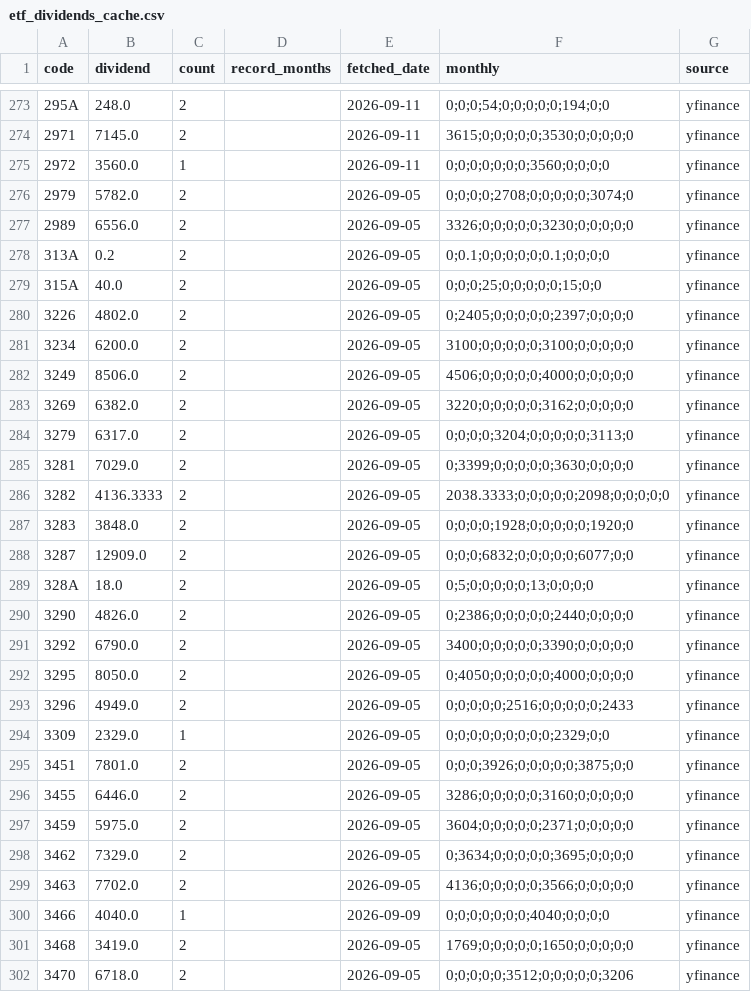
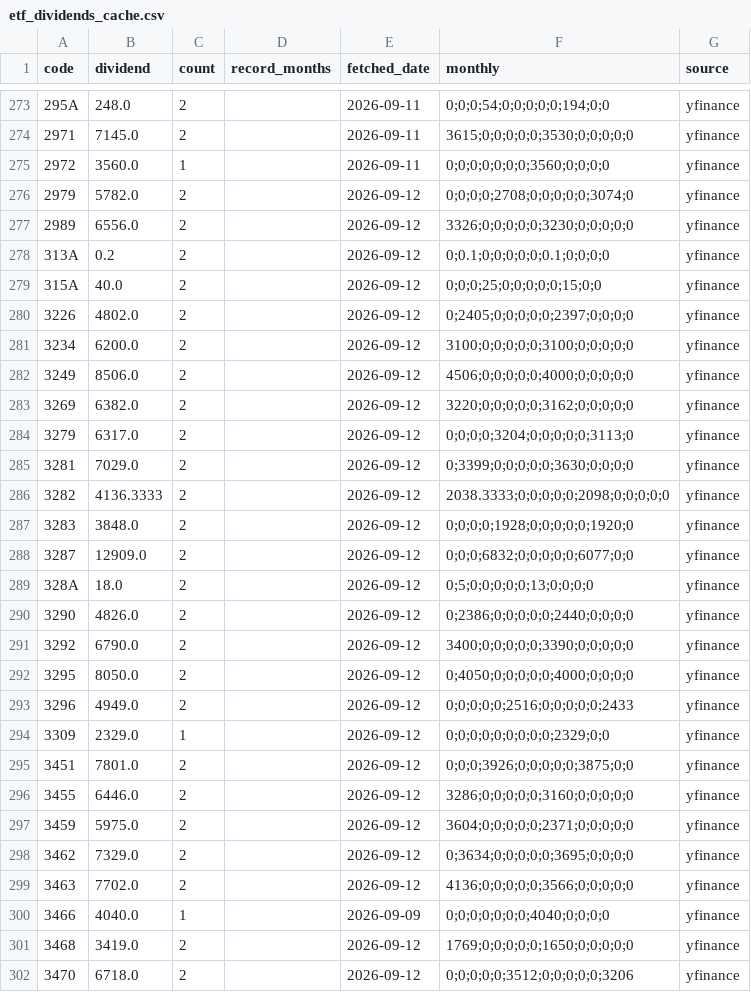
Before and after one commit to sayonnsann/kouhaitou-db, a CSV file: data/etf_dividends_cache.csv, drawn as a sheet; only a part is shown, gaps mark what is left out; the diff covers the shown part only.

```diff
--- a/data/etf_dividends_cache.csv
+++ b/data/etf_dividends_cache.csv
@@ -275,28 +275,28 @@ code,dividend,count,record_months,fetched_date,monthly,source
 2972,3560.0,1,,2026-09-11,0;0;0;0;0;0;0;3560;0;0;0;0,yfinance
-2979,5782.0,2,,2026-09-05,0;0;0;0;2708;0;0;0;0;0;3074;0,yfinance
-2989,6556.0,2,,2026-09-05,3326;0;0;0;0;0;3230;0;0;0;0;0,yfinance
-313A,0.2,2,,2026-09-05,0;0.1;0;0;0;0;0;0.1;0;0;0;0,yfinance
-315A,40.0,2,,2026-09-05,0;0;0;25;0;0;0;0;0;15;0;0,yfinance
-3226,4802.0,2,,2026-09-05,0;2405;0;0;0;0;0;2397;0;0;0;0,yfinance
-3234,6200.0,2,,2026-09-05,3100;0;0;0;0;0;3100;0;0;0;0;0,yfinance
-3249,8506.0,2,,2026-09-05,4506;0;0;0;0;0;4000;0;0;0;0;0,yfinance
-3269,6382.0,2,,2026-09-05,3220;0;0;0;0;0;3162;0;0;0;0;0,yfinance
-3279,6317.0,2,,2026-09-05,0;0;0;0;3204;0;0;0;0;0;3113;0,yfinance
-3281,7029.0,2,,2026-09-05,0;3399;0;0;0;0;0;3630;0;0;0;0,yfinance
-3282,4136.3333,2,,2026-09-05,2038.3333;0;0;0;0;0;2098;0;0;0;0;0,yfinance
-3283,3848.0,2,,2026-09-05,0;0;0;0;1928;0;0;0;0;0;1920;0,yfinance
-3287,12909.0,2,,2026-09-05,0;0;0;6832;0;0;0;0;0;6077;0;0,yfinance
-328A,18.0,2,,2026-09-05,0;5;0;0;0;0;0;13;0;0;0;0,yfinance
-3290,4826.0,2,,2026-09-05,0;2386;0;0;0;0;0;2440;0;0;0;0,yfinance
-3292,6790.0,2,,2026-09-05,3400;0;0;0;0;0;3390;0;0;0;0;0,yfinance
-3295,8050.0,2,,2026-09-05,0;4050;0;0;0;0;0;4000;0;0;0;0,yfinance
-3296,4949.0,2,,2026-09-05,0;0;0;0;0;2516;0;0;0;0;0;2433,yfinance
-3309,2329.0,1,,2026-09-05,0;0;0;0;0;0;0;0;0;2329;0;0,yfinance
-3451,7801.0,2,,2026-09-05,0;0;0;3926;0;0;0;0;0;3875;0;0,yfinance
-3455,6446.0,2,,2026-09-05,3286;0;0;0;0;0;3160;0;0;0;0;0,yfinance
-3459,5975.0,2,,2026-09-05,3604;0;0;0;0;0;2371;0;0;0;0;0,yfinance
-3462,7329.0,2,,2026-09-05,0;3634;0;0;0;0;0;3695;0;0;0;0,yfinance
-3463,7702.0,2,,2026-09-05,4136;0;0;0;0;0;3566;0;0;0;0;0,yfinance
+2979,5782.0,2,,2026-09-12,0;0;0;0;2708;0;0;0;0;0;3074;0,yfinance
+2989,6556.0,2,,2026-09-12,3326;0;0;0;0;0;3230;0;0;0;0;0,yfinance
+313A,0.2,2,,2026-09-12,0;0.1;0;0;0;0;0;0.1;0;0;0;0,yfinance
+315A,40.0,2,,2026-09-12,0;0;0;25;0;0;0;0;0;15;0;0,yfinance
+3226,4802.0,2,,2026-09-12,0;2405;0;0;0;0;0;2397;0;0;0;0,yfinance
+3234,6200.0,2,,2026-09-12,3100;0;0;0;0;0;3100;0;0;0;0;0,yfinance
+3249,8506.0,2,,2026-09-12,4506;0;0;0;0;0;4000;0;0;0;0;0,yfinance
+3269,6382.0,2,,2026-09-12,3220;0;0;0;0;0;3162;0;0;0;0;0,yfinance
+3279,6317.0,2,,2026-09-12,0;0;0;0;3204;0;0;0;0;0;3113;0,yfinance
+3281,7029.0,2,,2026-09-12,0;3399;0;0;0;0;0;3630;0;0;0;0,yfinance
+3282,4136.3333,2,,2026-09-12,2038.3333;0;0;0;0;0;2098;0;0;0;0;0,yfinance
+3283,3848.0,2,,2026-09-12,0;0;0;0;1928;0;0;0;0;0;1920;0,yfinance
+3287,12909.0,2,,2026-09-12,0;0;0;6832;0;0;0;0;0;6077;0;0,yfinance
+328A,18.0,2,,2026-09-12,0;5;0;0;0;0;0;13;0;0;0;0,yfinance
+3290,4826.0,2,,2026-09-12,0;2386;0;0;0;0;0;2440;0;0;0;0,yfinance
+3292,6790.0,2,,2026-09-12,3400;0;0;0;0;0;3390;0;0;0;0;0,yfinance
+3295,8050.0,2,,2026-09-12,0;4050;0;0;0;0;0;4000;0;0;0;0,yfinance
+3296,4949.0,2,,2026-09-12,0;0;0;0;0;2516;0;0;0;0;0;2433,yfinance
+3309,2329.0,1,,2026-09-12,0;0;0;0;0;0;0;0;0;2329;0;0,yfinance
+3451,7801.0,2,,2026-09-12,0;0;0;3926;0;0;0;0;0;3875;0;0,yfinance
+3455,6446.0,2,,2026-09-12,3286;0;0;0;0;0;3160;0;0;0;0;0,yfinance
+3459,5975.0,2,,2026-09-12,3604;0;0;0;0;0;2371;0;0;0;0;0,yfinance
+3462,7329.0,2,,2026-09-12,0;3634;0;0;0;0;0;3695;0;0;0;0,yfinance
+3463,7702.0,2,,2026-09-12,4136;0;0;0;0;0;3566;0;0;0;0;0,yfinance
 3466,4040.0,1,,2026-09-09,0;0;0;0;0;0;0;4040;0;0;0;0,yfinance
-3468,3419.0,2,,2026-09-05,1769;0;0;0;0;0;1650;0;0;0;0;0,yfinance
-3470,6718.0,2,,2026-09-05,0;0;0;0;0;3512;0;0;0;0;0;3206,yfinance
+3468,3419.0,2,,2026-09-12,1769;0;0;0;0;0;1650;0;0;0;0;0,yfinance
+3470,6718.0,2,,2026-09-12,0;0;0;0;0;3512;0;0;0;0;0;3206,yfinance
```
Also changed, not shown: 1 added row and 27 edited cells elsewhere in this file, data/database.csv, 1 other file.
